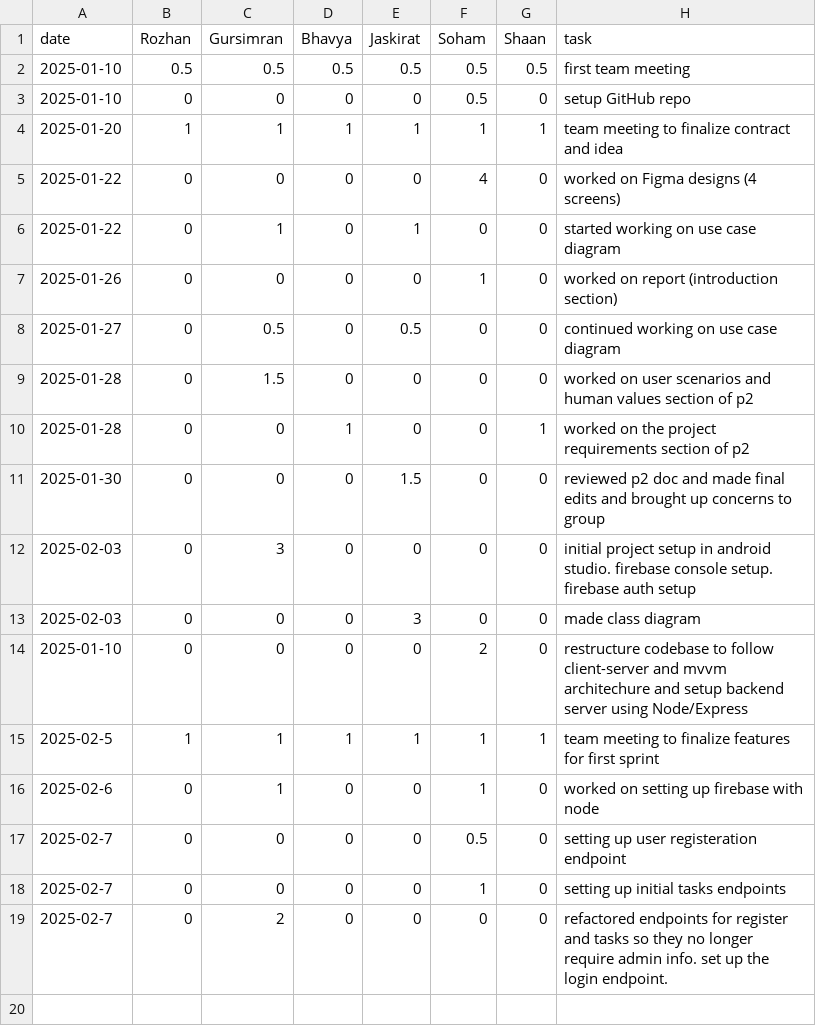
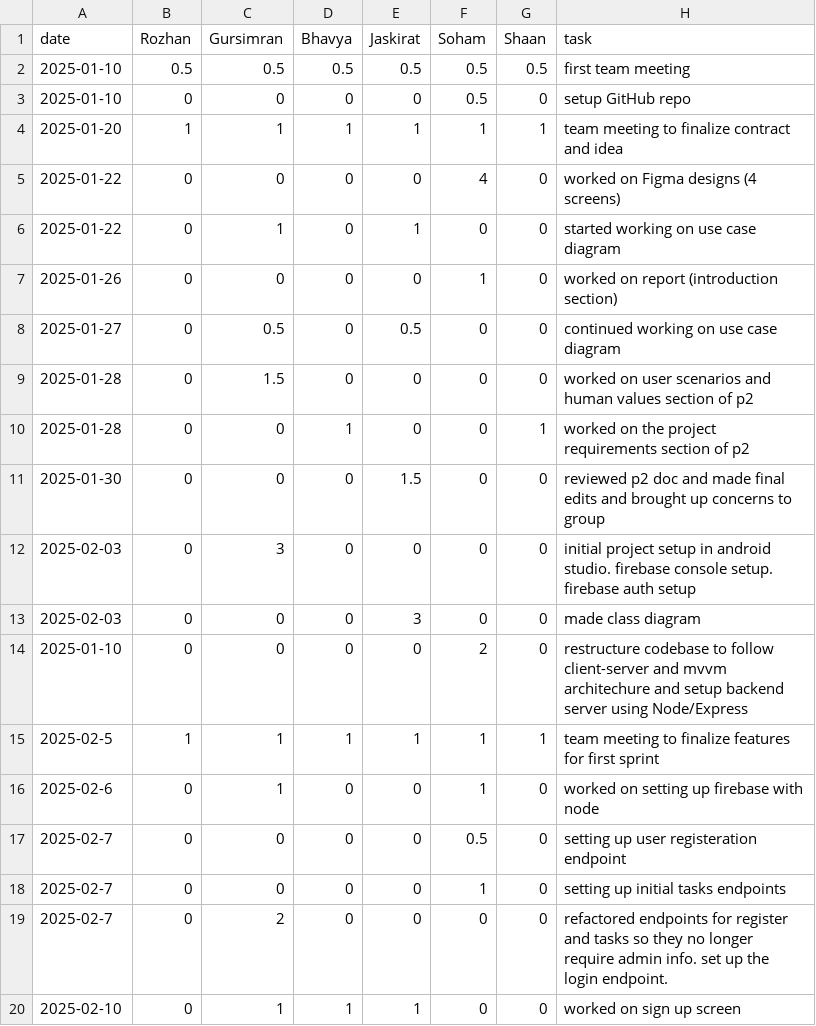
Before and after one commit to soham06/team08-PetPal, a CSV file: timelog.csv, drawn as a sheet.

Commit message:
Update timelog.csv

```diff
--- a/timelog.csv
+++ b/timelog.csv
@@ -19 +19,2 @@ date,Rozhan,Gursimran,Bhavya,Jaskirat,Soham,Shaan,task
 2025-02-7,0,2,0,0,0,0,refactored endpoints for register and tasks so they no longer require admin info. set up the login endpoint.
+2025-02-10,0,1,1,1,0,0,worked on sign up screen
```
